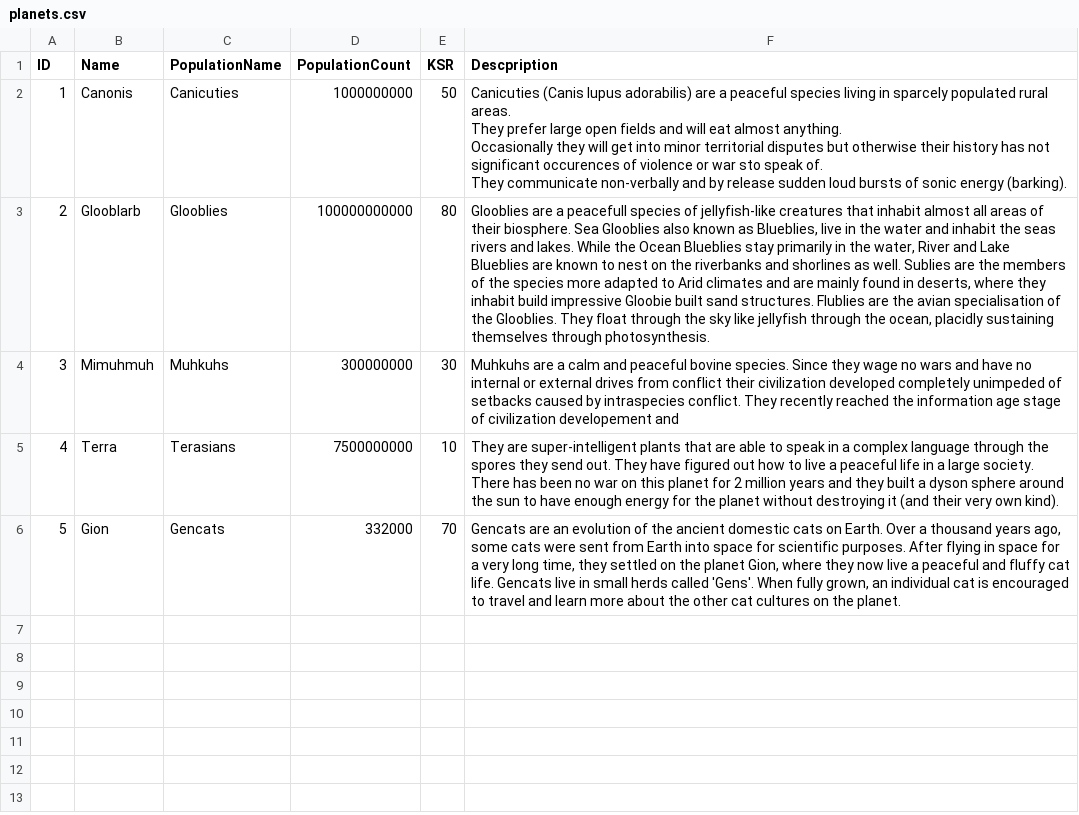
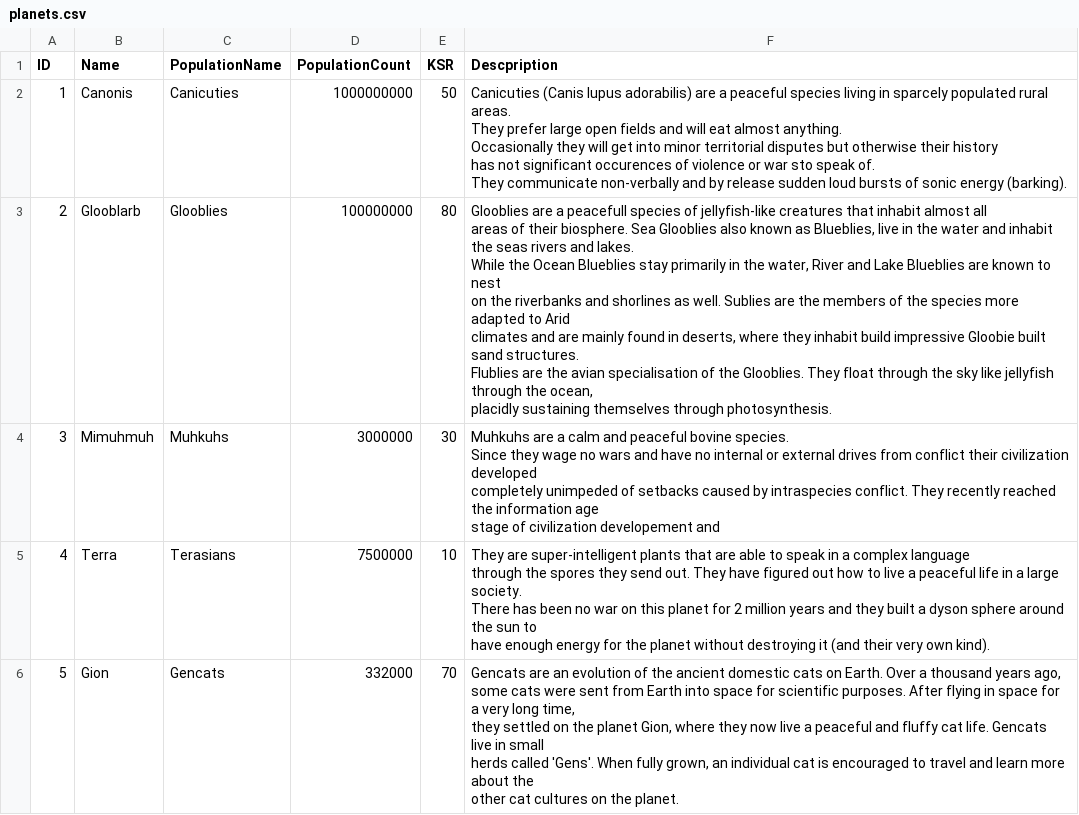
Before and after one commit to fxal/mse1-fp-projectvessel, a CSV file: data/planets.csv, drawn as a sheet; the diff names each change by its address in the sheet, - before the commit and + after, or states it on an @@ line.

```diff
--- a/data/planets.csv
+++ b/data/planets.csv
-F2 (Descpription): …energy (barking).
+F2 (Descpription): …energy (barking).
-D3 (PopulationCount): 100000000000
+D3 (PopulationCount): 100000000
-F3 (Descpription): …through photosynthesis.
+F3 (Descpription): …through photosynthesis.
-D4 (PopulationCount): 300000000
+D4 (PopulationCount): 3000000
-F4 (Descpription): …developement and
+F4 (Descpription): …developement and
-D5 (PopulationCount): 7500000000
+D5 (PopulationCount): 7500000
-F5 (Descpription): …own kind).
+F5 (Descpription): …own kind).
-F6 (Descpription): …the planet.
+F6 (Descpription): …the planet.
```
Also changed, not shown: data/i18n.csv, 4 other files.
